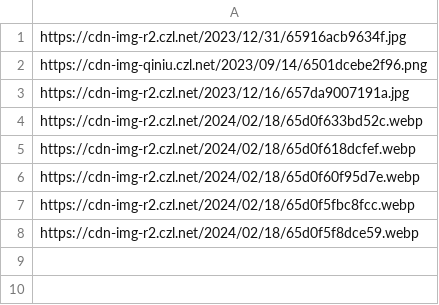
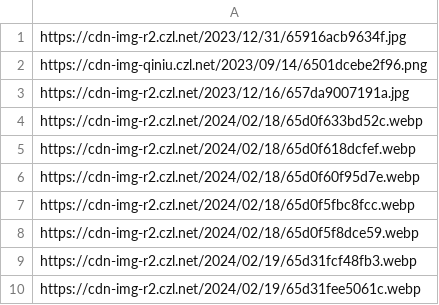
Before and after one commit to woodchen-ink/Random-Api, a CSV file: url/pic/czl-website-background.csv, drawn as a sheet; the diff names each change by its address in the sheet, - before the commit and + after, or states it on an @@ line.

Commit message:
加两个图片

```diff
--- a/url/pic/czl-website-background.csv
+++ b/url/pic/czl-website-background.csv
+row 9: https://cdn-img-r2.czl.net/2024/02/19/65d31fcf48fb3.webp
+row 10: https://cdn-img-r2.czl.net/2024/02/19/65d31fee5061c.webp
```
